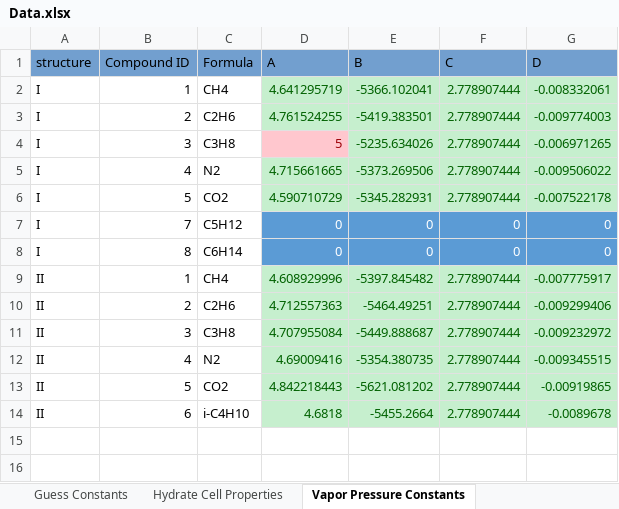
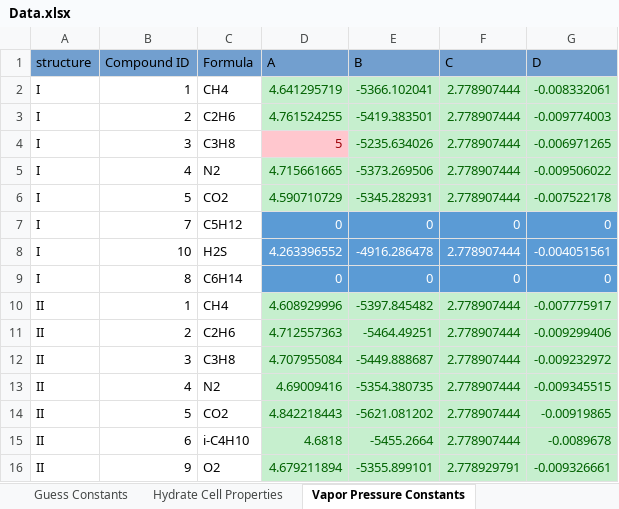
Before and after one commit to karstenkunneman/P2F-HydrateCalc, an Excel workbook: Data.xlsx, sheet Vapor Pressure Constants, drawn as a sheet; values as stored, in another font and other column widths than the file's, no borders; the diff names each change by its address in the sheet, - before the commit and + after, or states it on an @@ line.

```diff
--- a/Data.xlsx (sheet Vapor Pressure Constants)
+++ b/Data.xlsx (sheet Vapor Pressure Constants)
+row 8: I | 10 | H2S | 4.263396552 | -4916.286478 | 2.778907444 | -0.004051561
+row 16: II | 9 | O2 | 4.679211894 | -5355.899101 | 2.778929791 | -0.009326661
```
Also changed, not shown: sheet Binary Interaction Parameters, sheet Langmuir Parameters, sheet Fluid Properties, sheet Guess Constants, sheet Henrys Law Parameters, sheet Credits, 10 other files.
